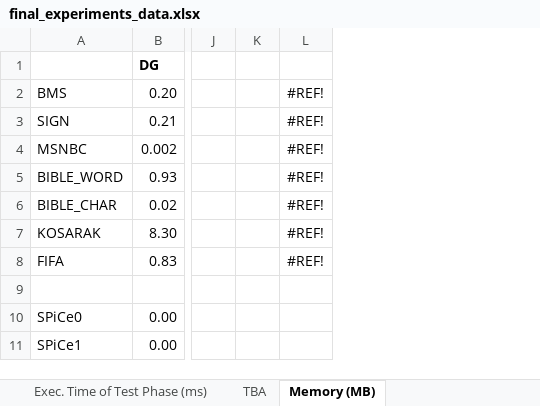
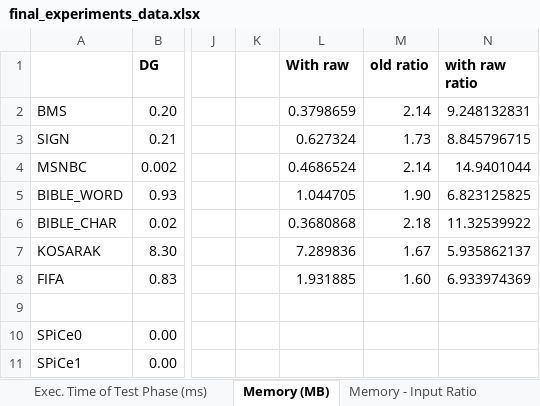
Before and after one commit to rafkt/sBP, an Excel workbook: final_experiments_data.xlsx, sheet Memory (MB), drawn as a sheet; only a part is shown, gaps mark what is left out; values as stored, in another font and other column widths than the file's, no borders; removed rows and columns are numbered as before the commit, all else as after; the diff names each change by its address in the sheet, - before the commit and + after, or states it on an @@ line.

```diff
--- a/final_experiments_data.xlsx (sheet Memory (MB))
+++ b/final_experiments_data.xlsx (sheet Memory (MB))
-column L, rows 2-8: all #REF!
+column L (With raw), rows 2-8: 0.3798659 | 0.627324 | 0.4686524 | 1.044705 | 0.3680868 | 7.289836 | 1.931885
+column M (old ratio), rows 2-8: 2.14 | 1.73 | 2.14 | 1.90 | 2.18 | 1.67 | 1.60
+column N (with raw ratio), rows 2-8: 9.248132831 | 8.845796715 | 14.9401044 | 6.823125825 | 11.32539922 | 5.935862137 | 6.933974369
```
Also changed, not shown: sheet Datasets Attributes, Notes, sheet Scalability CPT+, sheet Execution Time per Query (μs), sheet Exec. Time of Test Phase (ms), other sheet tabs, charts or pictures.
